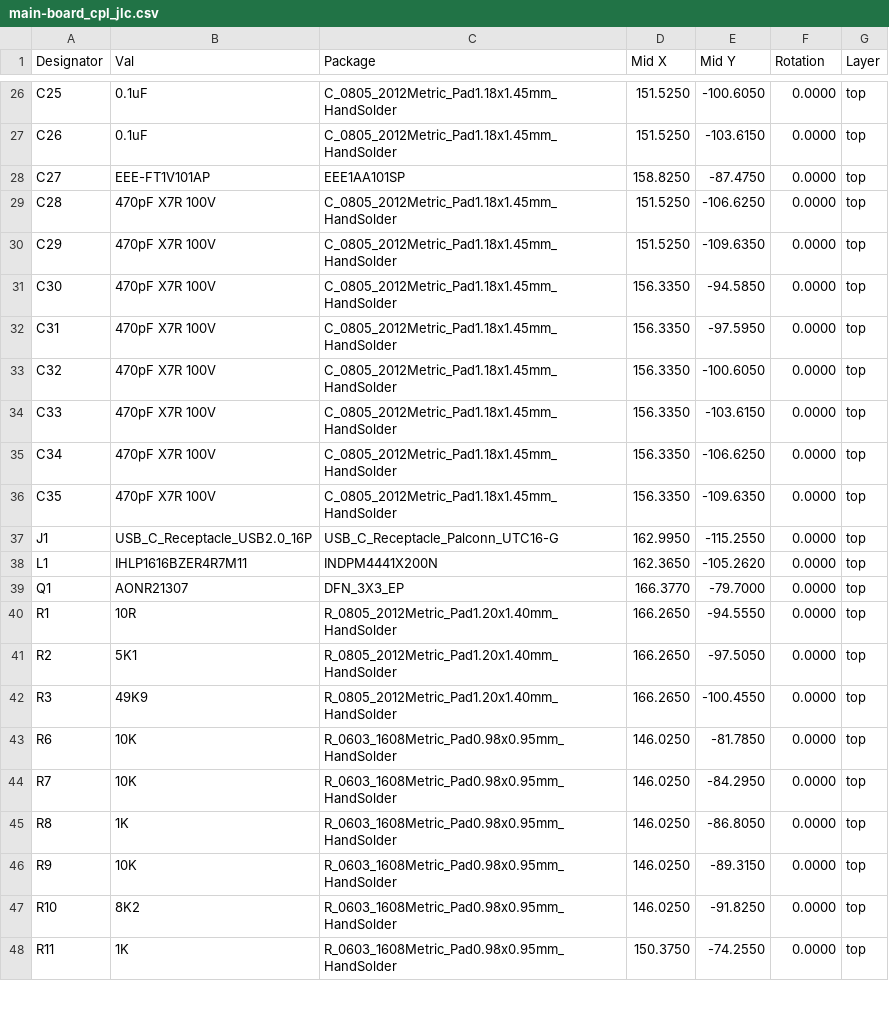
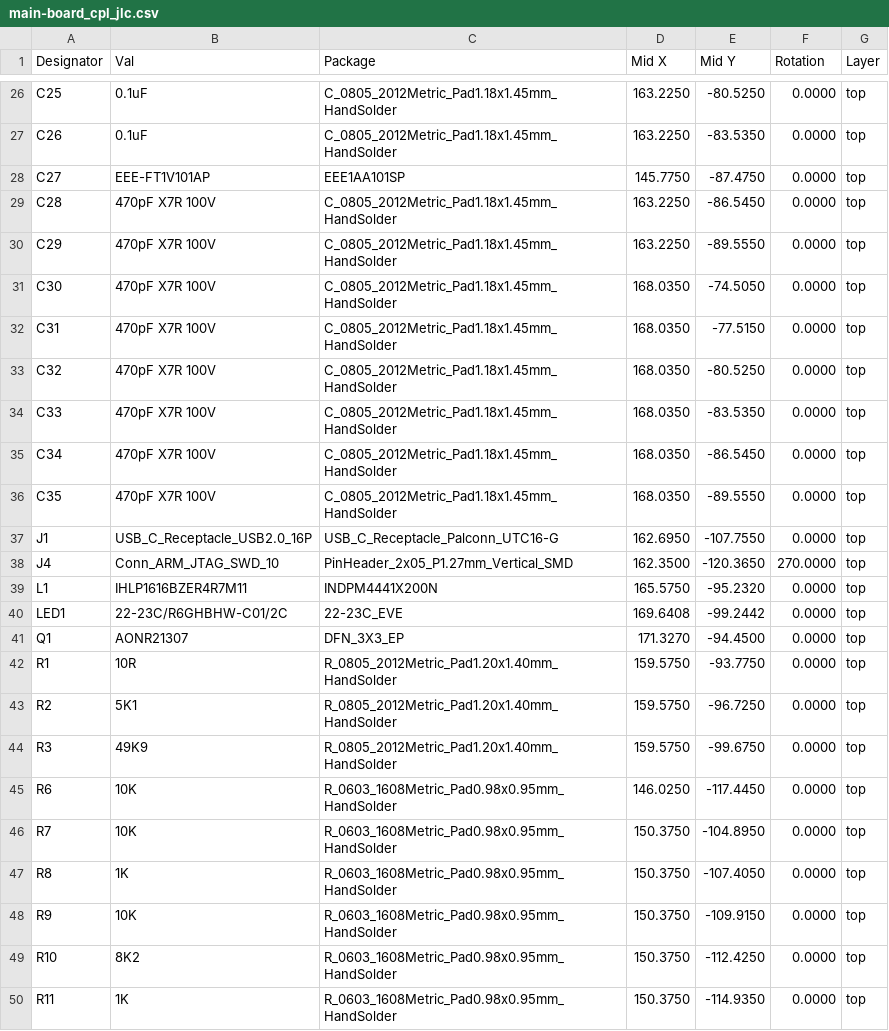
Before and after one commit to ordu1453/Perde, a CSV file: latest/JLCPCB/main-board_cpl_jlc.csv, drawn as a sheet; only a part is shown, gaps mark what is left out; the diff covers the shown part only.

```diff
--- a/latest/JLCPCB/main-board_cpl_jlc.csv
+++ b/latest/JLCPCB/main-board_cpl_jlc.csv
@@ -26,23 +26,25 @@ Designator,Val,Package,Mid X,Mid Y,Rotation,Layer
-"C25","0.1uF","C_0805_2012Metric_Pad1.18x1.45mm_HandSolder",151.5250,-100.6050,0.0000,top
-"C26","0.1uF","C_0805_2012Metric_Pad1.18x1.45mm_HandSolder",151.5250,-103.6150,0.0000,top
-"C27","EEE-FT1V101AP","EEE1AA101SP",158.8250,-87.4750,0.0000,top
-"C28","470pF X7R 100V","C_0805_2012Metric_Pad1.18x1.45mm_HandSolder",151.5250,-106.6250,0.0000,top
-"C29","470pF X7R 100V","C_0805_2012Metric_Pad1.18x1.45mm_HandSolder",151.5250,-109.6350,0.0000,top
-"C30","470pF X7R 100V","C_0805_2012Metric_Pad1.18x1.45mm_HandSolder",156.3350,-94.5850,0.0000,top
-"C31","470pF X7R 100V","C_0805_2012Metric_Pad1.18x1.45mm_HandSolder",156.3350,-97.5950,0.0000,top
-"C32","470pF X7R 100V","C_0805_2012Metric_Pad1.18x1.45mm_HandSolder",156.3350,-100.6050,0.0000,top
-"C33","470pF X7R 100V","C_0805_2012Metric_Pad1.18x1.45mm_HandSolder",156.3350,-103.6150,0.0000,top
-"C34","470pF X7R 100V","C_0805_2012Metric_Pad1.18x1.45mm_HandSolder",156.3350,-106.6250,0.0000,top
-"C35","470pF X7R 100V","C_0805_2012Metric_Pad1.18x1.45mm_HandSolder",156.3350,-109.6350,0.0000,top
-"J1","USB_C_Receptacle_USB2.0_16P","USB_C_Receptacle_Palconn_UTC16-G",162.9950,-115.2550,0.0000,top
-"L1","IHLP1616BZER4R7M11","INDPM4441X200N",162.3650,-105.2620,0.0000,top
-"Q1","AONR21307","DFN_3X3_EP",166.3770,-79.7000,0.0000,top
-"R1","10R","R_0805_2012Metric_Pad1.20x1.40mm_HandSolder",166.2650,-94.5550,0.0000,top
-"R2","5K1","R_0805_2012Metric_Pad1.20x1.40mm_HandSolder",166.2650,-97.5050,0.0000,top
-"R3","49K9","R_0805_2012Metric_Pad1.20x1.40mm_HandSolder",166.2650,-100.4550,0.0000,top
-"R6","10K","R_0603_1608Metric_Pad0.98x0.95mm_HandSolder",146.0250,-81.7850,0.0000,top
-"R7","10K","R_0603_1608Metric_Pad0.98x0.95mm_HandSolder",146.0250,-84.2950,0.0000,top
-"R8","1K","R_0603_1608Metric_Pad0.98x0.95mm_HandSolder",146.0250,-86.8050,0.0000,top
-"R9","10K","R_0603_1608Metric_Pad0.98x0.95mm_HandSolder",146.0250,-89.3150,0.0000,top
-"R10","8K2","R_0603_1608Metric_Pad0.98x0.95mm_HandSolder",146.0250,-91.8250,0.0000,top
-"R11","1K","R_0603_1608Metric_Pad0.98x0.95mm_HandSolder",150.3750,-74.2550,0.0000,top
+"C25","0.1uF","C_0805_2012Metric_Pad1.18x1.45mm_HandSolder",163.2250,-80.5250,0.0000,top
+"C26","0.1uF","C_0805_2012Metric_Pad1.18x1.45mm_HandSolder",163.2250,-83.5350,0.0000,top
+"C27","EEE-FT1V101AP","EEE1AA101SP",145.7750,-87.4750,0.0000,top
+"C28","470pF X7R 100V","C_0805_2012Metric_Pad1.18x1.45mm_HandSolder",163.2250,-86.5450,0.0000,top
+"C29","470pF X7R 100V","C_0805_2012Metric_Pad1.18x1.45mm_HandSolder",163.2250,-89.5550,0.0000,top
+"C30","470pF X7R 100V","C_0805_2012Metric_Pad1.18x1.45mm_HandSolder",168.0350,-74.5050,0.0000,top
+"C31","470pF X7R 100V","C_0805_2012Metric_Pad1.18x1.45mm_HandSolder",168.0350,-77.5150,0.0000,top
+"C32","470pF X7R 100V","C_0805_2012Metric_Pad1.18x1.45mm_HandSolder",168.0350,-80.5250,0.0000,top
+"C33","470pF X7R 100V","C_0805_2012Metric_Pad1.18x1.45mm_HandSolder",168.0350,-83.5350,0.0000,top
+"C34","470pF X7R 100V","C_0805_2012Metric_Pad1.18x1.45mm_HandSolder",168.0350,-86.5450,0.0000,top
+"C35","470pF X7R 100V","C_0805_2012Metric_Pad1.18x1.45mm_HandSolder",168.0350,-89.5550,0.0000,top
+"J1","USB_C_Receptacle_USB2.0_16P","USB_C_Receptacle_Palconn_UTC16-G",162.6950,-107.7550,0.0000,top
+"J4","Conn_ARM_JTAG_SWD_10","PinHeader_2x05_P1.27mm_Vertical_SMD",162.3500,-120.3650,270.0000,top
+"L1","IHLP1616BZER4R7M11","INDPM4441X200N",165.5750,-95.2320,0.0000,top
+"LED1","22-23C/R6GHBHW-C01/2C","22-23C_EVE",169.6408,-99.2442,0.0000,top
+"Q1","AONR21307","DFN_3X3_EP",171.3270,-94.4500,0.0000,top
+"R1","10R","R_0805_2012Metric_Pad1.20x1.40mm_HandSolder",159.5750,-93.7750,0.0000,top
+"R2","5K1","R_0805_2012Metric_Pad1.20x1.40mm_HandSolder",159.5750,-96.7250,0.0000,top
+"R3","49K9","R_0805_2012Metric_Pad1.20x1.40mm_HandSolder",159.5750,-99.6750,0.0000,top
+"R6","10K","R_0603_1608Metric_Pad0.98x0.95mm_HandSolder",146.0250,-117.4450,0.0000,top
+"R7","10K","R_0603_1608Metric_Pad0.98x0.95mm_HandSolder",150.3750,-104.8950,0.0000,top
+"R8","1K","R_0603_1608Metric_Pad0.98x0.95mm_HandSolder",150.3750,-107.4050,0.0000,top
+"R9","10K","R_0603_1608Metric_Pad0.98x0.95mm_HandSolder",150.3750,-109.9150,0.0000,top
+"R10","8K2","R_0603_1608Metric_Pad0.98x0.95mm_HandSolder",150.3750,-112.4250,0.0000,top
+"R11","1K","R_0603_1608Metric_Pad0.98x0.95mm_HandSolder",150.3750,-114.9350,0.0000,top
```
Also changed, not shown: 3 added rows and 55 edited cells elsewhere in this file, latest/Fabrication/Assembly/main-board-bom.csv, latest/Fabrication/Assembly/main-board-top_pos.csv, 20 other files.
